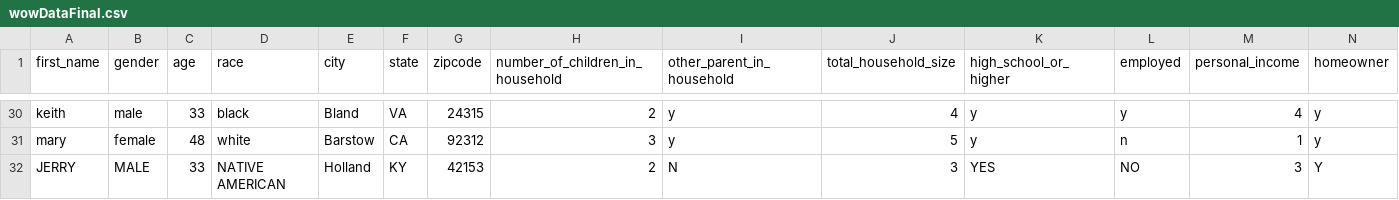
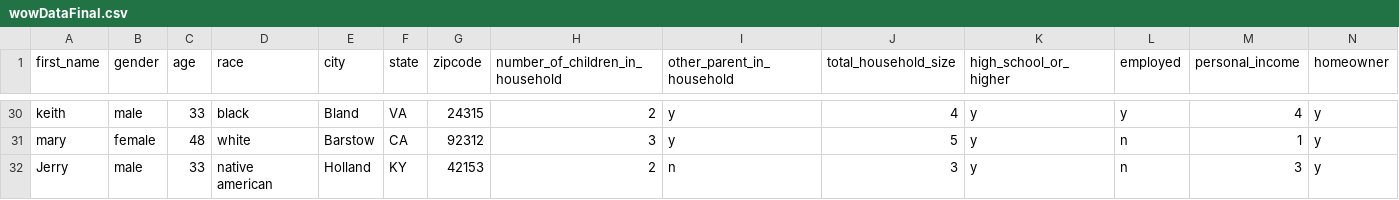
Before and after one commit to YusufBolden/Assessment-Survey, a CSV file: wowDataFinal.csv, drawn as a sheet; only a part is shown, gaps mark what is left out; removed rows and columns are numbered as before the commit, all else as after; rows hold the shown columns only; the diff names each change by its address in the sheet, - before the commit and + after, or states it on an @@ line.

Commit message:
Make changes requested by Zach

```diff
--- a/wowDataFinal.csv
+++ b/wowDataFinal.csv
-row 32: JERRY | MALE | 33 | NATIVE AMERICAN | Holland | KY | 42153 | 2 | N | 3 | YES | NO | 3 | Y
+row 32: Jerry | male | 33 | native american | Holland | KY | 42153 | 2 | n | 3 | y | n | 3 | y
```
